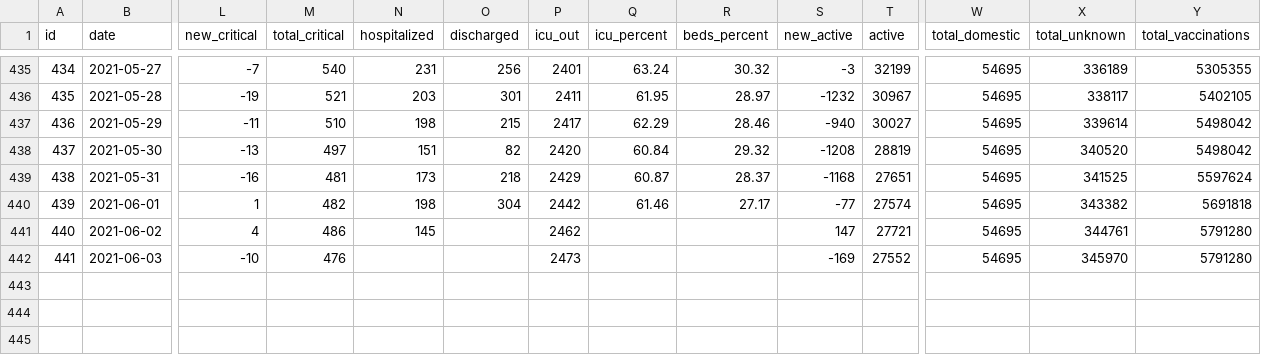
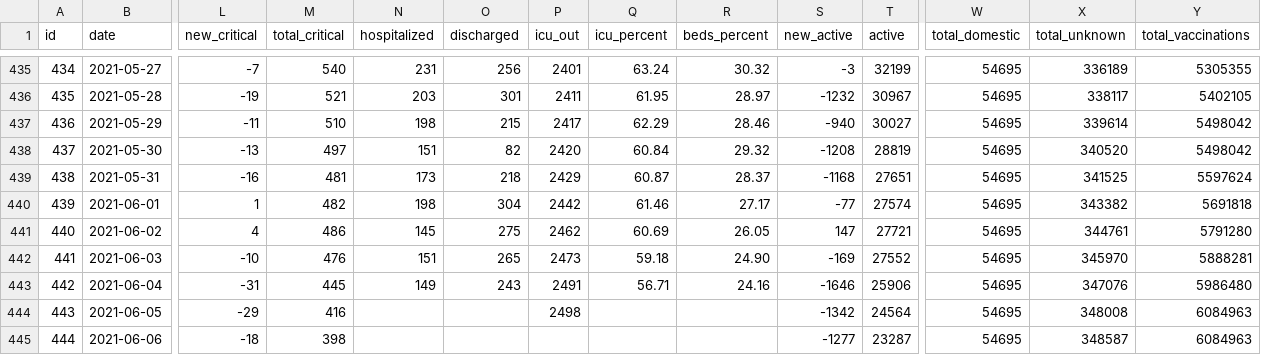
Before and after one commit to akritiko/covid19gr, a CSV file: data/csv/cases.csv, drawn as a sheet; only a part is shown, gaps mark what is left out; rows hold the shown columns only; the diff names each change by its address in the sheet, - before the commit and + after, or states it on an @@ line.

```diff
--- a/data/csv/cases.csv
+++ b/data/csv/cases.csv
-O441 (discharged): (empty)
+O441 (discharged): 275
-Q441 (icu_percent): (empty)
+Q441 (icu_percent): 60.69
-R441 (beds_percent): (empty)
+R441 (beds_percent): 26.05
-N442 (hospitalized): (empty)
+N442 (hospitalized): 151
-O442 (discharged): (empty)
+O442 (discharged): 265
-Q442 (icu_percent): (empty)
+Q442 (icu_percent): 59.18
-R442 (beds_percent): (empty)
+R442 (beds_percent): 24.90
-Y442 (total_vaccinations): 5791280
+Y442 (total_vaccinations): 5888281
+row 443: 442 | 2021-06-04 | -31 | 445 | 149 | 243 | 2491 | 56.71 | 24.16 | -1646 | 25906 | 54695 | 347076 | 5986480
+row 444: 443 | 2021-06-05 | -29 | 416 |  |  | 2498 |  |  | -1342 | 24564 | 54695 | 348008 | 6084963
+row 445: 444 | 2021-06-06 | -18 | 398 |  |  |  |  |  | -1277 | 23287 | 54695 | 348587 | 6084963
```
Also changed, not shown: data/csv/OxCGRT_latest.csv, data/csv/greece_cases_v2.csv, 33 other files.
